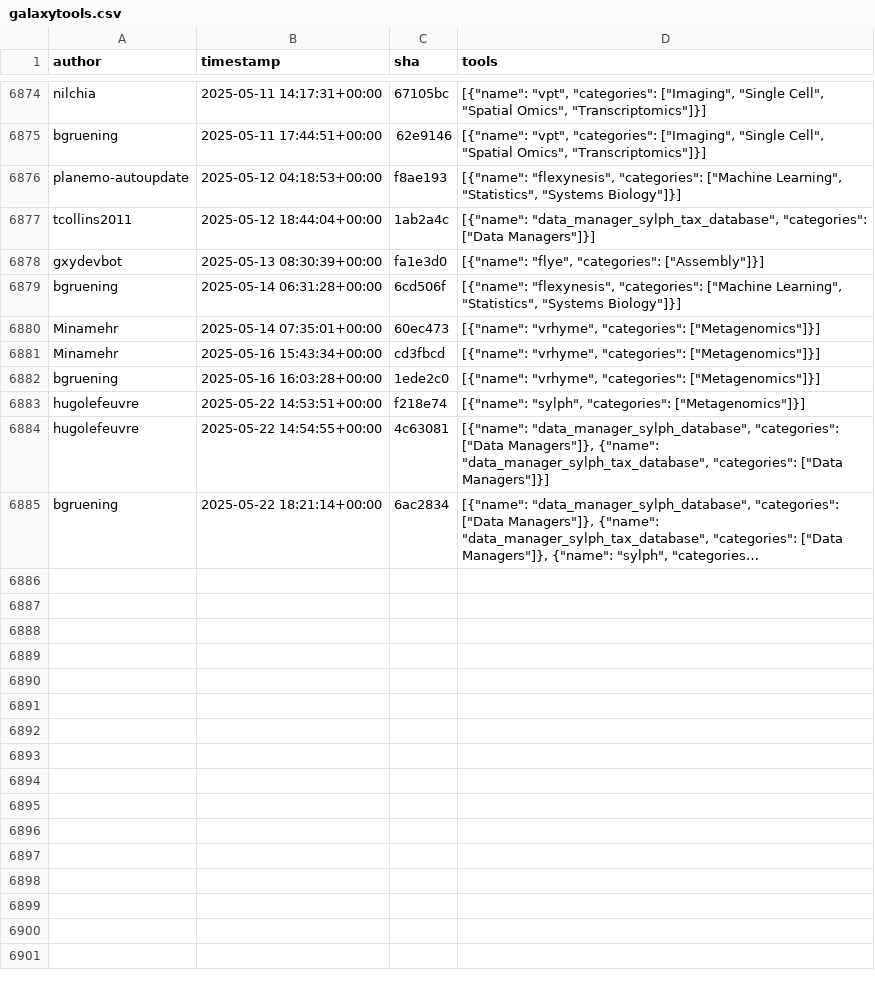
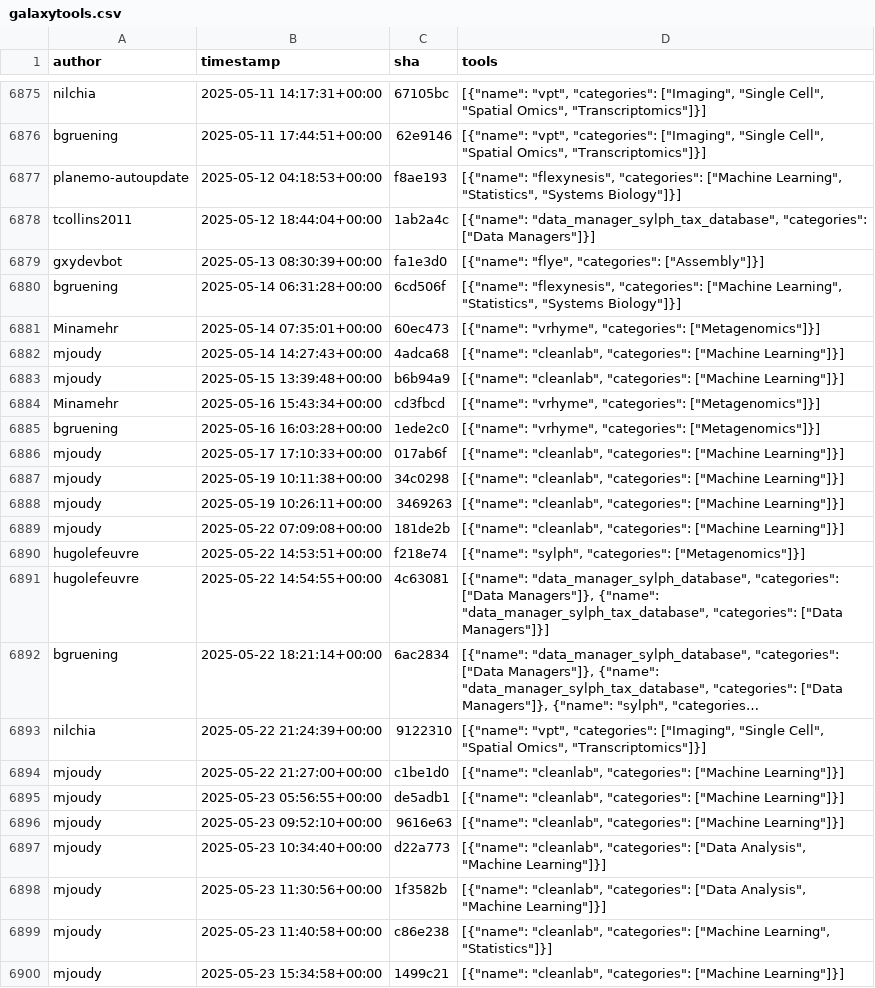
Before and after one commit to kostrykin/galaxy-community-activities, a CSV file: cache/repositories/bgruening/galaxytools.csv, drawn as a sheet; only a part is shown, gaps mark what is left out; long unchanged cells end in …; the diff covers the shown part only; the diff names each change by its address in the sheet, - before the commit and + after, or states it on an @@ line.

```diff
--- a/cache/repositories/bgruening/galaxytools.csv
+++ b/cache/repositories/bgruening/galaxytools.csv
+row 6882: mjoudy | 2025-05-14 14:27:43+00:00 | 4adca68 | [{"name": "cleanlab", "categories": ["Machine Learning"]}]
+row 6883: mjoudy | 2025-05-15 13:39:48+00:00 | b6b94a9 | [{"name": "cleanlab", "categories": ["Machine Learning"]}]
+row 6886: mjoudy | 2025-05-17 17:10:33+00:00 | 017ab6f | [{"name": "cleanlab", "categories": ["Machine Learning"]}]
+row 6887: mjoudy | 2025-05-19 10:11:38+00:00 | 34c0298 | [{"name": "cleanlab", "categories": ["Machine Learning"]}]
+row 6888: mjoudy | 2025-05-19 10:26:11+00:00 | 3469263 | [{"name": "cleanlab", "categories": ["Machine Learning"]}]
+row 6889: mjoudy | 2025-05-22 07:09:08+00:00 | 181de2b | [{"name": "cleanlab", "categories": ["Machine Learning"]}]
+row 6893: nilchia | 2025-05-22 21:24:39+00:00 | 9122310 | [{"name": "vpt", "categories": ["Imaging", "Single Cell", "Spatial Omics", "Transcriptomics"]}]
+row 6894: mjoudy | 2025-05-22 21:27:00+00:00 | c1be1d0 | [{"name": "cleanlab", "categories": ["Machine Learning"]}]
+row 6895: mjoudy | 2025-05-23 05:56:55+00:00 | de5adb1 | [{"name": "cleanlab", "categories": ["Machine Learning"]}]
+row 6896: mjoudy | 2025-05-23 09:52:10+00:00 | 9616e63 | [{"name": "cleanlab", "categories": ["Machine Learning"]}]
+row 6897: mjoudy | 2025-05-23 10:34:40+00:00 | d22a773 | [{"name": "cleanlab", "categories": ["Data Analysis", "Machine Learning"]}]
+row 6898: mjoudy | 2025-05-23 11:30:56+00:00 | 1f3582b | [{"name": "cleanlab", "categories": ["Data Analysis", "Machine Learning"]}]
+row 6899: mjoudy | 2025-05-23 11:40:58+00:00 | c86e238 | [{"name": "cleanlab", "categories": ["Machine Learning", "Statistics"]}]
+row 6900: mjoudy | 2025-05-23 15:34:58+00:00 | 1499c21 | [{"name": "cleanlab", "categories": ["Machine Learning"]}]
```
Also changed, not shown: 12 added rows elsewhere in this file, cache/avatars.csv, cache/repositories/RECETOX/galaxytools.csv, 5 other files.
